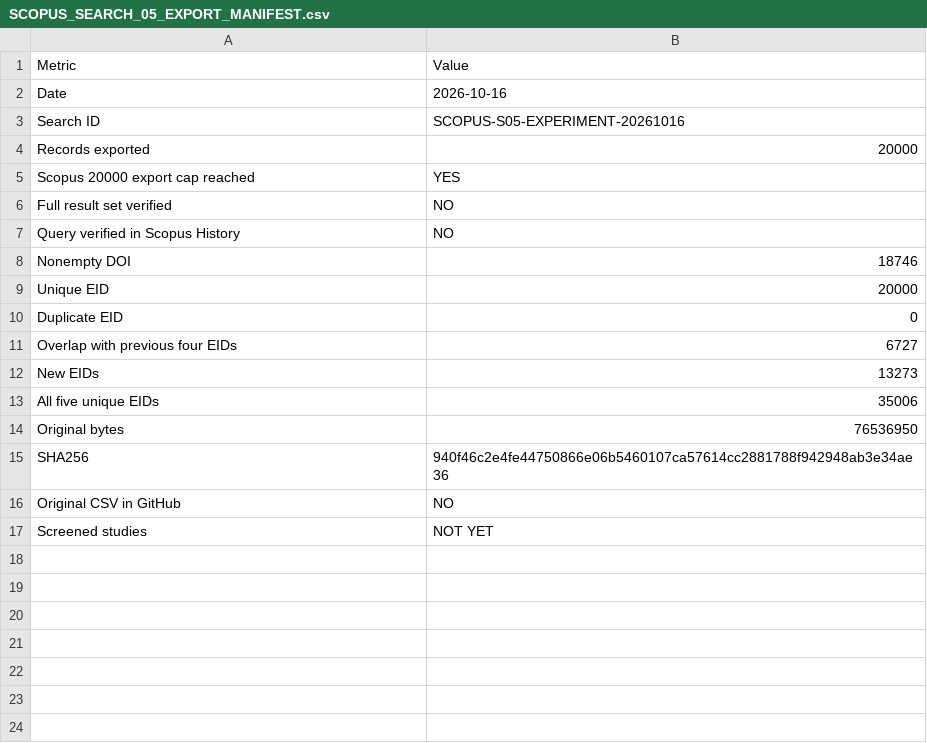
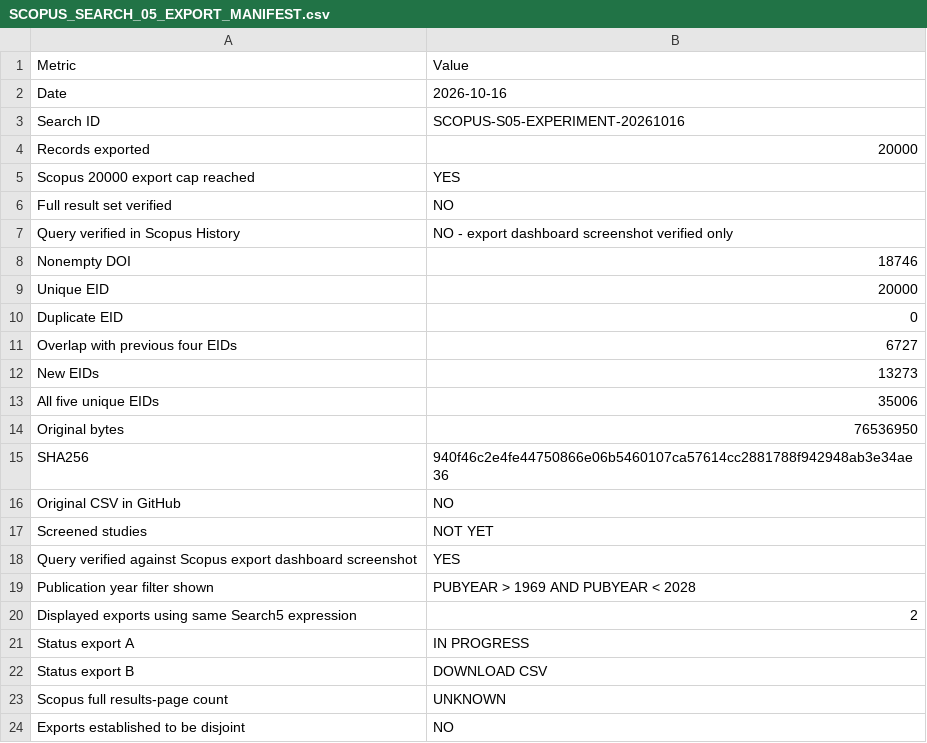
Before and after one commit to Dosust/MSE-thesis, a CSV file: thesis/02_literature_theory/systematic_thermal_review_2026_10_15/scopus_search05_2026_10_16/SCOPUS_SEARCH_05_EXPORT_MANIFEST.csv, drawn as a sheet.

Commit message:
research(scopus): verify Search 5 export query with year limits; distinguish jobs from result totals

```diff
--- a/thesis/02_literature_theory/systematic_thermal_review_2026_10_15/scopus_search05_2026_10_16/SCOPUS_SEARCH_05_EXPORT_MANIFEST.csv
+++ b/thesis/02_literature_theory/systematic_thermal_review_2026_10_15/scopus_search05_2026_10_16/SCOPUS_SEARCH_05_EXPORT_MANIFEST.csv
@@ -6,3 +6,3 @@ Scopus 20000 export cap reached,YES
 Full result set verified,NO
-Query verified in Scopus History,NO
+Query verified in Scopus History,NO - export dashboard screenshot verified only
 Nonempty DOI,18746
@@ -17 +17,8 @@ Original CSV in GitHub,NO
 Screened studies,NOT YET
+Query verified against Scopus export dashboard screenshot,YES
+Publication year filter shown,PUBYEAR > 1969 AND PUBYEAR < 2028
+Displayed exports using same Search5 expression,2
+Status export A,IN PROGRESS
+Status export B,DOWNLOAD CSV
+Scopus full results-page count,UNKNOWN
+Exports established to be disjoint,NO
```
Also changed, not shown: 2 other files.
